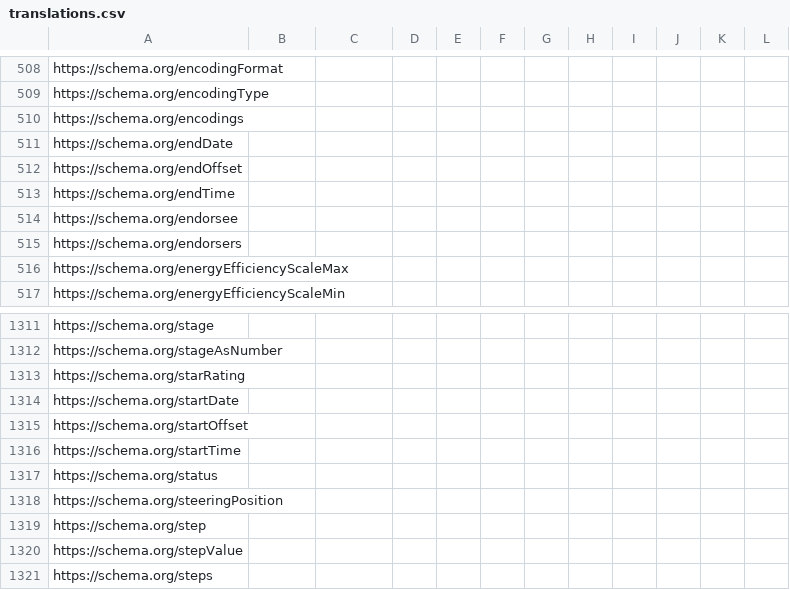
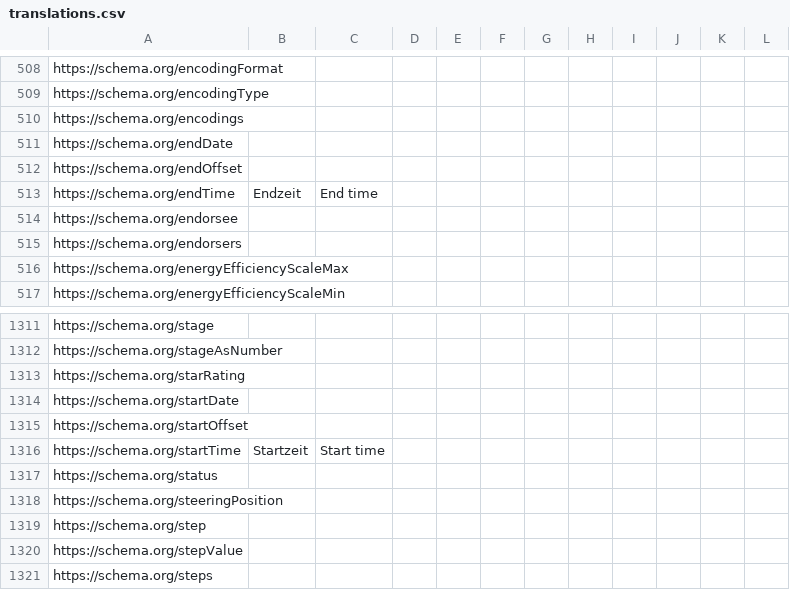
Before and after one commit to active-group/sp-eu, a CSV file: translations.csv, drawn as a sheet; only a part is shown, gaps mark what is left out; the diff names each change by its address in the sheet, - before the commit and + after, or states it on an @@ line.

Commit message:
More translations

```diff
--- a/translations.csv
+++ b/translations.csv
-B513: (empty)
+B513: Endzeit
-C513: (empty)
+C513: End time
-B1316: (empty)
+B1316: Startzeit
-C1316: (empty)
+C1316: Start time
```
